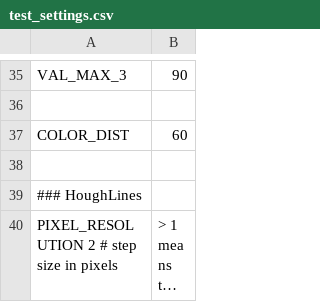
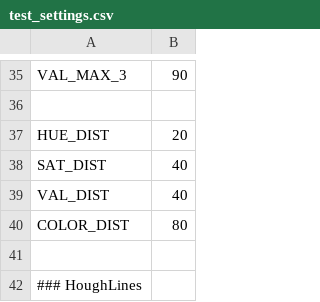
Before and after one commit to scheeloong/mda-ut, a CSV file: software/settings/test_settings.csv, drawn as a sheet; only a part is shown, gaps mark what is left out; the shorter side is filled out with more unchanged rows; long unchanged cells end in ….

```diff
--- a/software/settings/test_settings.csv
+++ b/software/settings/test_settings.csv
@@ -36,3 +36,6 @@ VAL_MAX_3, 90
 
-COLOR_DIST, 60
+HUE_DIST, 20
+SAT_DIST, 40
+VAL_DIST, 40
+COLOR_DIST, 80
 
```
Also changed, not shown: 3 other files.
